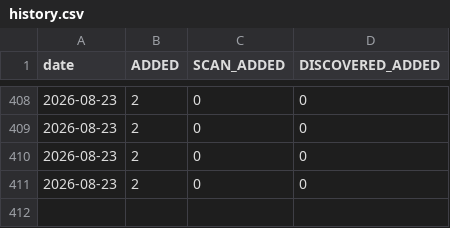
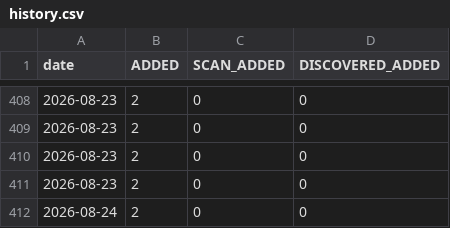
Before and after one commit to RaminTabriz/V2rayCollector, a CSV file: stats/history.csv, drawn as a sheet; only a part is shown, gaps mark what is left out.

```diff
--- a/stats/history.csv
+++ b/stats/history.csv
@@ -411 +411,2 @@ date,ADDED,SCAN_ADDED,DISCOVERED_ADDED
 2026-08-23,2,0,0
+2026-08-24,2,0,0
```
Also changed, not shown: channels.csv, 2 other files.
